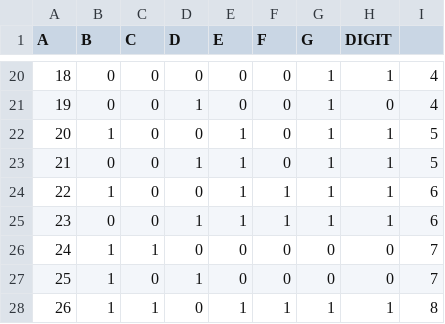
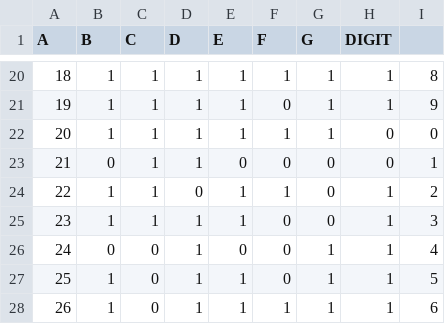
Before and after one commit to yogeshjadhav7/led7-predictor, a CSV file: train_data.csv, drawn as a sheet; only a part is shown, gaps mark what is left out; the diff covers the shown part only.

```diff
--- a/train_data.csv
+++ b/train_data.csv
@@ -20,9 +20,9 @@ A,B,C,D,E,F,G,DIGIT
-18,0,0,0,0,0,1,1,4
-19,0,0,1,0,0,1,0,4
-20,1,0,0,1,0,1,1,5
-21,0,0,1,1,0,1,1,5
-22,1,0,0,1,1,1,1,6
-23,0,0,1,1,1,1,1,6
-24,1,1,0,0,0,0,0,7
-25,1,0,1,0,0,0,0,7
-26,1,1,0,1,1,1,1,8
+18,1,1,1,1,1,1,1,8
+19,1,1,1,1,0,1,1,9
+20,1,1,1,1,1,1,0,0
+21,0,1,1,0,0,0,0,1
+22,1,1,0,1,1,0,1,2
+23,1,1,1,1,0,0,1,3
+24,0,0,1,0,0,1,1,4
+25,1,0,1,1,0,1,1,5
+26,1,0,1,1,1,1,1,6
```
Also changed, not shown: 48 edited cells elsewhere in this file, 2 other files.
